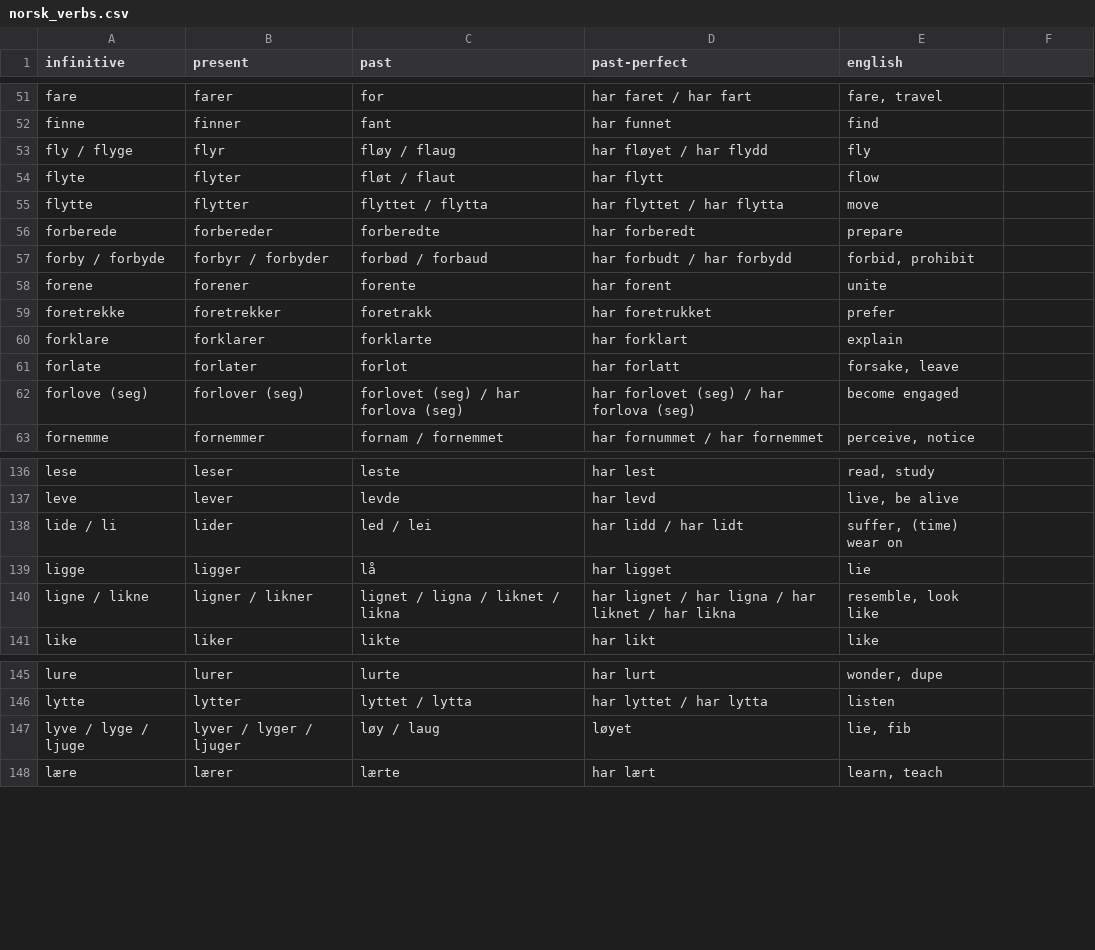
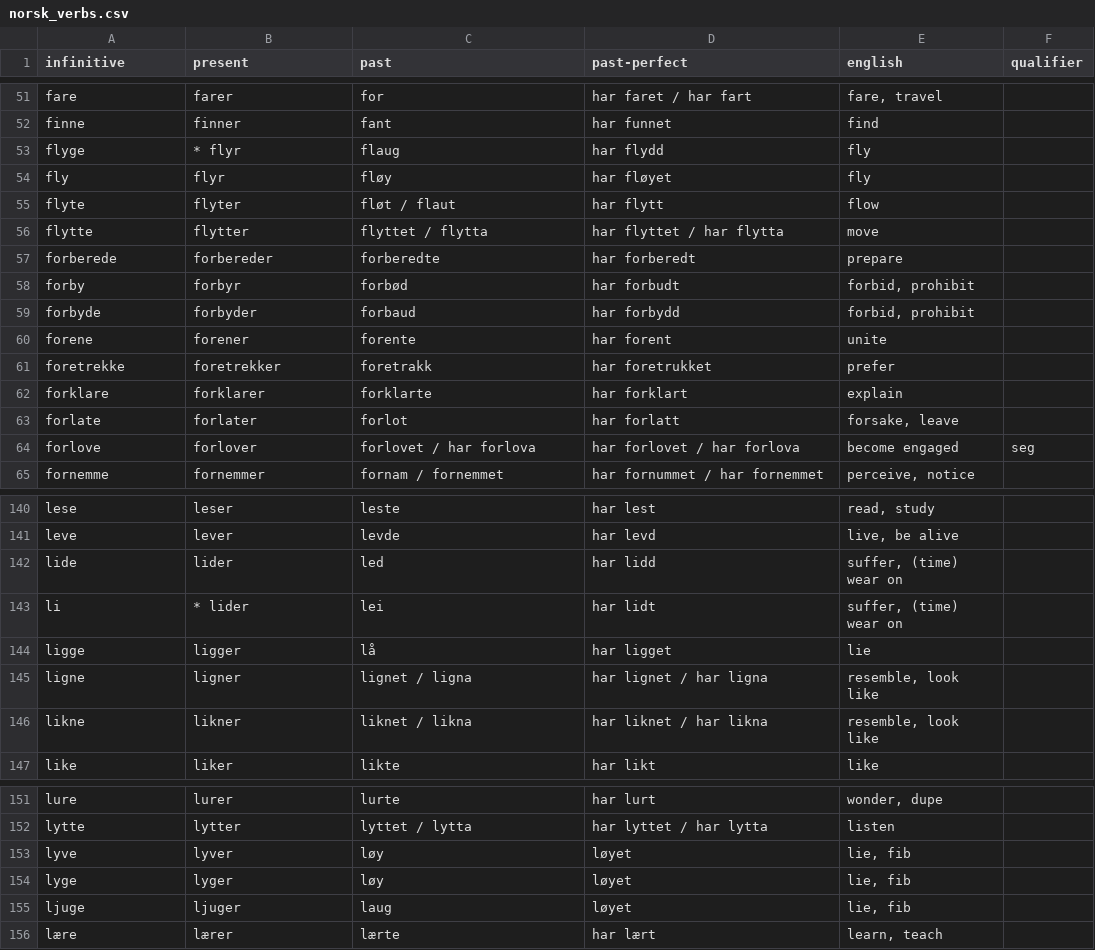
Before and after one commit to benbarbersmith/grokily, a CSV file: data/norsk_verbs.csv, drawn as a sheet; only a part is shown, gaps mark what is left out; the diff covers the shown part only.

Commit message:
Update to CSV verb data and resulting JSON verb data to split out many "multi-verbs" onto individual lines and to split out transitive/intransitive/seg qualifiers to a seperate column. The parser has been updated to reflect this.

```diff
--- a/data/norsk_verbs.csv
+++ b/data/norsk_verbs.csv
@@ -1 +1 @@
-"infinitive","present","past","past-perfect","english"
+"infinitive","present","past","past-perfect","english","qualifier"
@@ -53 +53,2 @@
-"fly / flyge","flyr","fløy / flaug","har fløyet / har flydd","fly"
+"flyge","* flyr","flaug","har flydd","fly",
+"fly","flyr","fløy","har fløyet","fly",
@@ -57 +58,2 @@
-"forby / forbyde","forbyr / forbyder","forbød / forbaud","har forbudt / har forbydd","forbid, prohibit"
+"forby","forbyr","forbød","har forbudt","forbid, prohibit",
+"forbyde","forbyder","forbaud","har forbydd","forbid, prohibit",
@@ -62 +64 @@
-"forlove (seg)","forlover (seg)","forlovet (seg) / har forlova (seg)","har forlovet (seg) / har forlova (seg)","become engaged"
+"forlove","forlover","forlovet / har forlova","har forlovet / har forlova","become engaged","seg"
@@ -138 +142,2 @@
-"lide / li","lider","led / lei","har lidd / har lidt","suffer, (time) wear on"
+"lide","lider","led","har lidd","suffer, (time) wear on",
+"li","* lider","lei","har lidt","suffer, (time) wear on",
@@ -140 +145,2 @@
-"ligne / likne","ligner / likner","lignet / ligna / liknet / likna","har lignet / har ligna / har liknet / har likna","resemble, look like"
+"ligne","ligner","lignet / ligna","har lignet / har ligna","resemble, look like",
+"likne","likner","liknet / likna","har liknet / har likna","resemble, look like",
@@ -147 +153,3 @@
-"lyve / lyge / ljuge","lyver / lyger / ljuger","løy / laug","løyet","lie, fib"
+"lyve","lyver","løy","løyet","lie, fib",
+"lyge","lyger","løy","løyet","lie, fib",
+"ljuge","ljuger","laug","løyet","lie, fib",
```
Also changed, not shown: 9 added rows, 4 removed rows and 12 edited cells elsewhere in this file, 2 other files.
